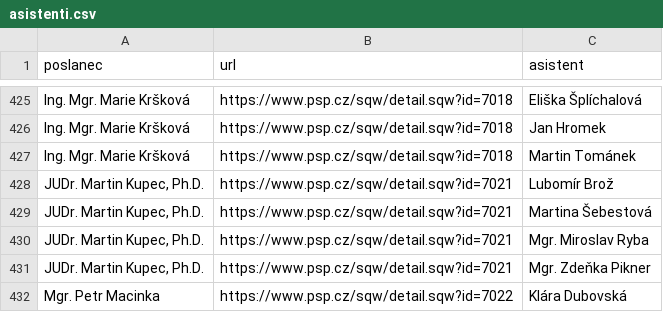
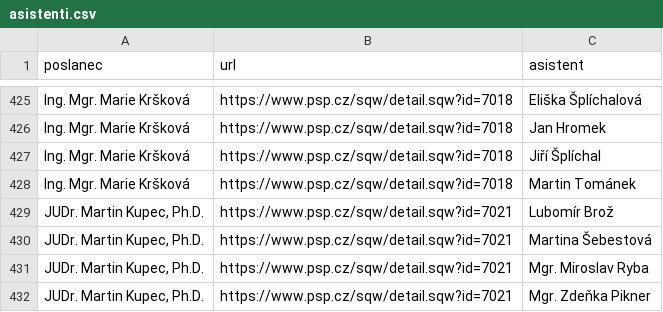
Before and after one commit to kokes/psp-asistenti, a CSV file: asistenti.csv, drawn as a sheet; only a part is shown, gaps mark what is left out; the shorter side is filled out with more unchanged rows; the diff names each change by its address in the sheet, - before the commit and + after, or states it on an @@ line.

```diff
--- a/asistenti.csv
+++ b/asistenti.csv
+row 427: Ing. Mgr. Marie Kršková | https://www.psp.cz/sqw/detail.sqw?id=7018 | Jiří Šplíchal
```
